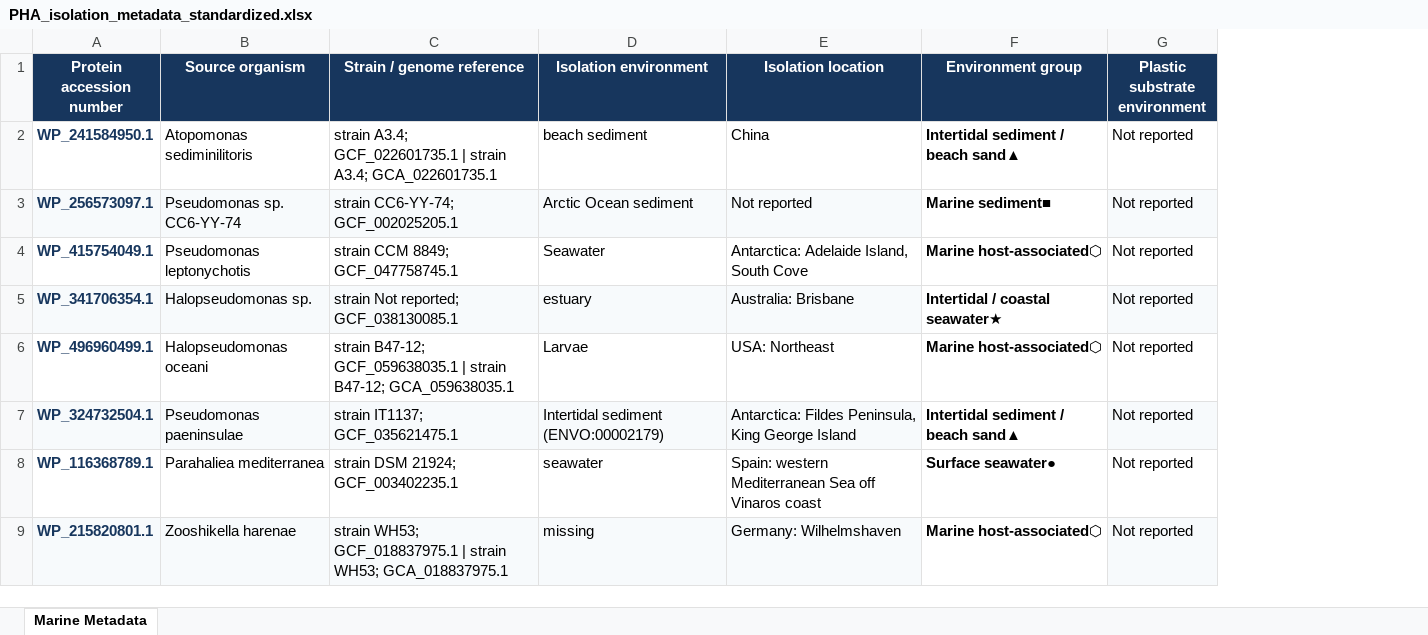
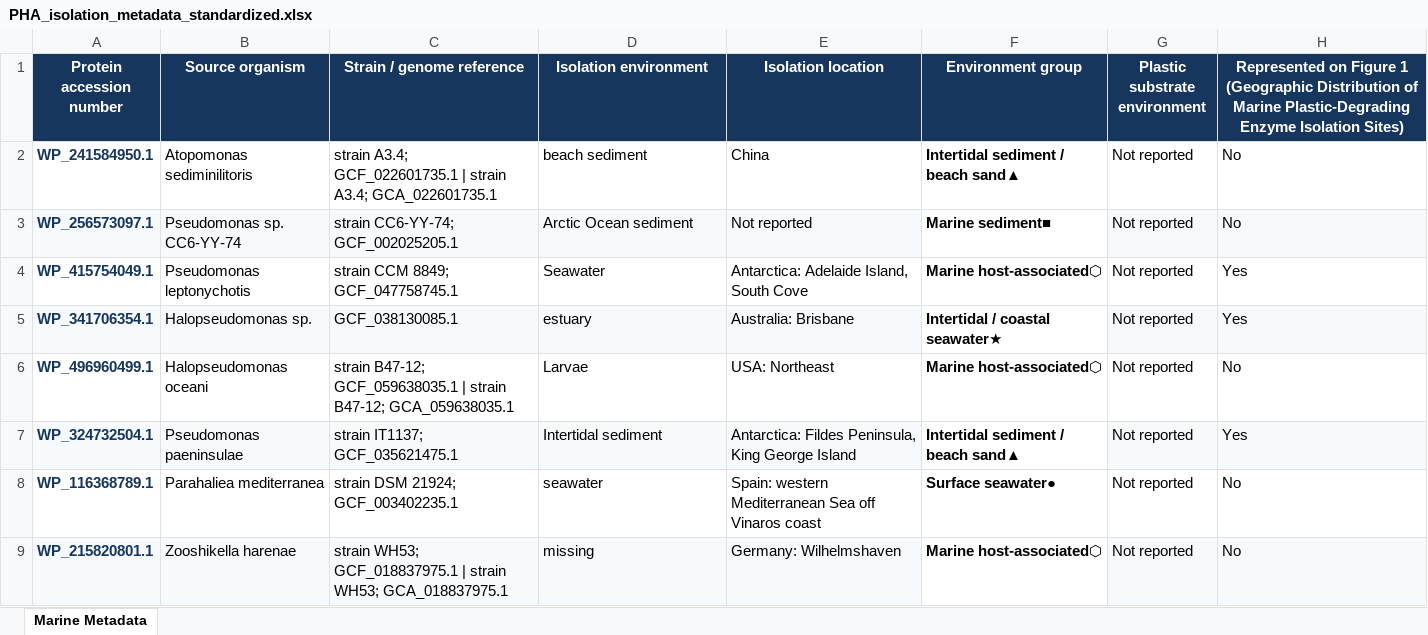
Before and after one commit to corporeal-snow-albatross-5/Marine_Microbial_Plastic_Degradation_Potential, an Excel workbook: Environmental_Distribution/PHA_isolation_metadata_standardized.xlsx, sheet Marine Metadata, drawn as a sheet; only a part is shown; values as stored, in another font and other column widths than the file's, no borders; table styles not drawn; the diff names each change by its address in the sheet, - before the commit and + after, or states it on an @@ line.

```diff
--- a/Environmental_Distribution/PHA_isolation_metadata_standardized.xlsx (sheet Marine Metadata)
+++ b/Environmental_Distribution/PHA_isolation_metadata_standardized.xlsx (sheet Marine Metadata)
+column H, rows 1-9: Represented on Figure 1 (Geographic Distribution of Marine Plastic-Degrading Enzyme Isolation Sites) | No | No | Yes | Yes | No | Yes | No | No
-C5 (Strain / genome reference): strain Not reported; GCF_038130085.1
+C5 (Strain / genome reference): GCF_038130085.1
-D7 (Isolation environment): Intertidal sediment (ENVO:00002179)
+D7 (Isolation environment): Intertidal sediment
```
Also changed, not shown: Environmental_Distribution/GlutathionePeroxidase(WP_003945816.1)_isolation_metadata_standardized.xlsx, Environmental_Distribution/Laccase_isolation_metadata_standardized.xlsx, 39 other files.
